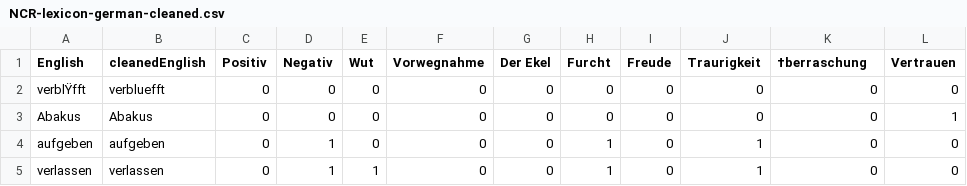
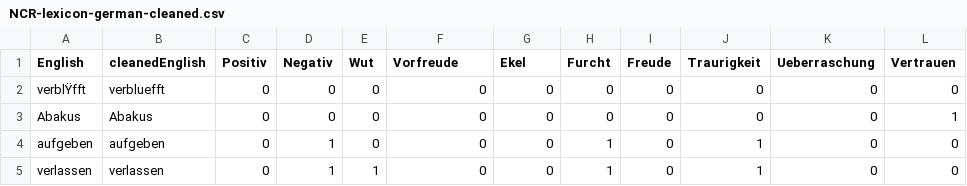
Before and after one commit to TFL-Fau/ML4B-SS22, a CSV file: NCR-lexicon-german-cleaned.csv, drawn as a sheet; only a part is shown.

```diff
--- a/NCR-lexicon-german-cleaned.csv
+++ b/NCR-lexicon-german-cleaned.csv
@@ -1,2 +1,2 @@
-English;cleanedEnglish;Positiv;Negativ;Wut;Vorwegnahme;Der Ekel;Furcht;Freude;Traurigkeit;†berraschung;Vertrauen;;;;;;;;;;
+English;cleanedEnglish;Positiv;Negativ;Wut;Vorfreude;Ekel;Furcht;Freude;Traurigkeit;Ueberraschung;Vertrauen;;;;;;;;;;
 verblŸfft;verbluefft;0;0;0;0;0;0;0;0;0;0;;;;;;;;;;
```
Also changed, not shown: 1 other file.
